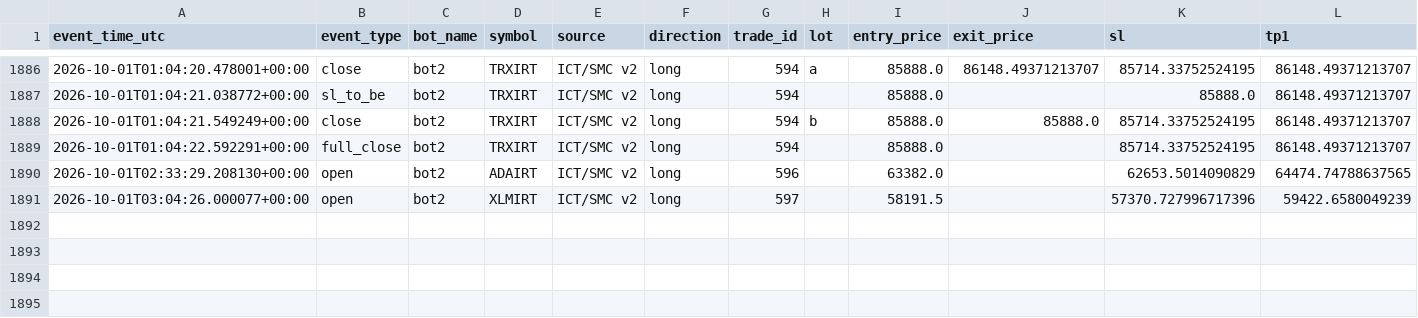
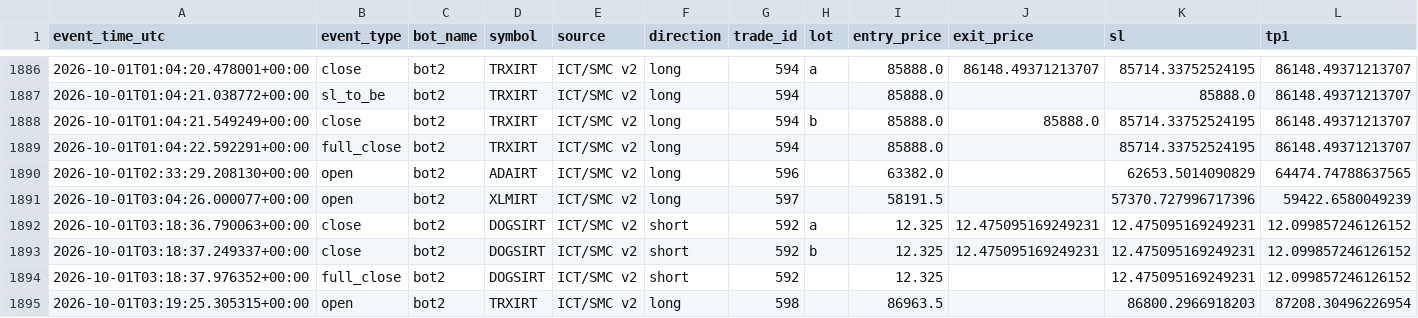
Before and after one commit to amirtorofi-sketch/abdeal-live-trading, a CSV file: bot2_live/paper_trades_log.csv, drawn as a sheet; only a part is shown, gaps mark what is left out; rows hold the shown columns only; the diff names each change by its address in the sheet, - before the commit and + after, or states it on an @@ line.

Commit message:
update bot2 state/paper log [skip ci]

```diff
--- a/bot2_live/paper_trades_log.csv
+++ b/bot2_live/paper_trades_log.csv
+row 1892: 2026-10-01T03:18:36.790063+00:00 | close | bot2 | DOGSIRT | ICT/SMC v2 | short | 592 | a | 12.325 | 12.475095169249231 | 12.475095169249231 | 12.099857246126152
+row 1893: 2026-10-01T03:18:37.249337+00:00 | close | bot2 | DOGSIRT | ICT/SMC v2 | short | 592 | b | 12.325 | 12.475095169249231 | 12.475095169249231 | 12.099857246126152
+row 1894: 2026-10-01T03:18:37.976352+00:00 | full_close | bot2 | DOGSIRT | ICT/SMC v2 | short | 592 |  | 12.325 |  | 12.475095169249231 | 12.099857246126152
+row 1895: 2026-10-01T03:19:25.305315+00:00 | open | bot2 | TRXIRT | ICT/SMC v2 | long | 598 |  | 86963.5 |  | 86800.2966918203 | 87208.30496226954
```
Also changed, not shown: 1 other file.
